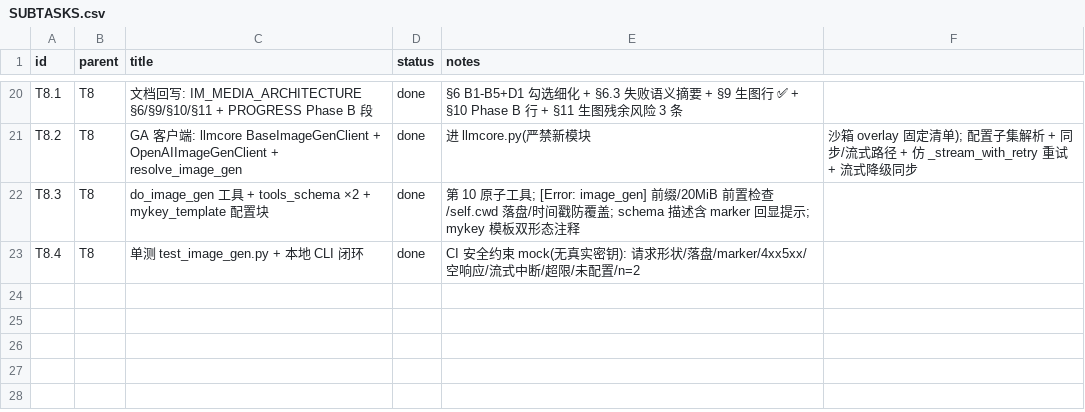
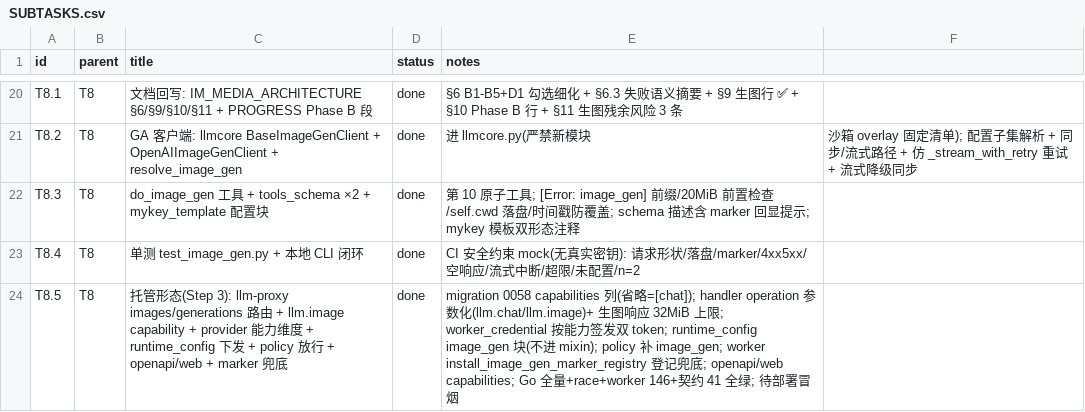
Before and after one commit to Imzl-zl/GenericAgent, a CSV file: .tasks/im-media-pipeline/SUBTASKS.csv, drawn as a sheet; only a part is shown, gaps mark what is left out; the diff names each change by its address in the sheet, - before the commit and + after, or states it on an @@ line.

Commit message:
feat(im): Phase B 托管形态 — worker marker 兜底 + openapi/web 能力表单 + 文档回写
- worker: install_image_gen_marker_registry(I-2 兜底)——generator 转发包装
  GA do_image_gen, 成功产物登记 generated_output_files, 终态
  append_missing_file_markers 自动补写漏回显 marker; 错误零登记; 挂入
  task_runner 安装/回滚链(state.image_gen_unwrap)
- openapi: LLMProviderCapability schema + capabilities 字段(LLMProvider/
  Create/Update 请求); web 表单能力复选框(image 仅 native_oai 可选)
- api: providerWriteBody.Capabilities 透传 + 校验归一化(省略=[chat]);
  llmProviderReply 回显; 改能力 bump revision
- 文档: IM_MEDIA_ARCHITECTURE §6 B2 勾选/§9/§10/§11; SUBTASKS T8.5;
  PROGRESS Step 3 明细; tools/memory/archive
- 验证: worker 146 + 契约 41 + web build/tsc 全绿

```diff
--- a/.tasks/im-media-pipeline/SUBTASKS.csv
+++ b/.tasks/im-media-pipeline/SUBTASKS.csv
+row 24: T8.5 | T8 | 托管形态(Step 3): llm-proxy images/generations 路由 + llm.image capability + provider 能力维度 + runtime_config 下发 + policy 放行 + openapi/web + marker 兜底 | done | migration 0058 capabilities 列(省略=[chat]); handler operation 参数化(llm.chat/llm.image)+ 生图响应 32MiB 上限; worker_credential 按能力签发双 token; runtime_config image_gen 块(不进 mixin); policy 补 image_gen; worker install_image_gen_marker_registry 登记兜底; openapi/web capabilities; Go 全量+race+worker 146+契约 41 全绿; 待部署冒烟
```
Also changed, not shown: 13 other files.
